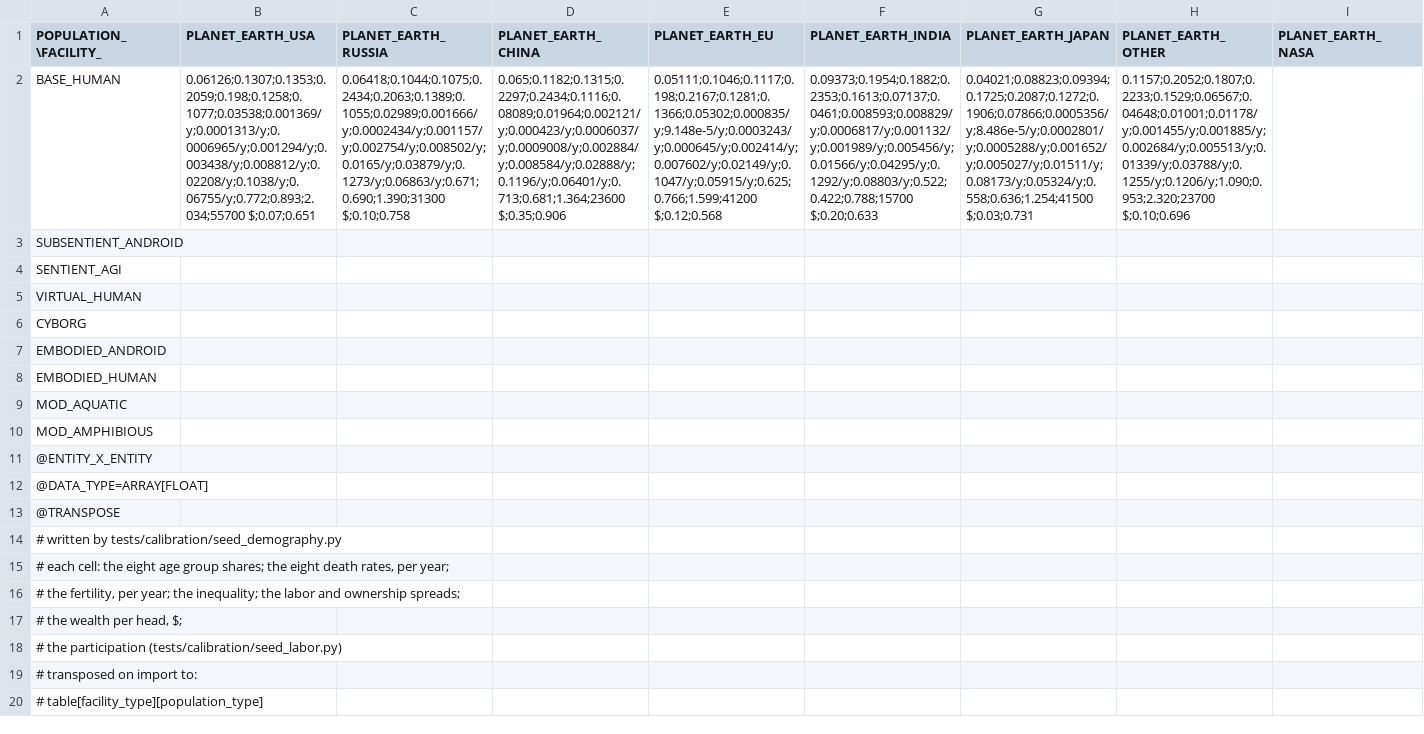
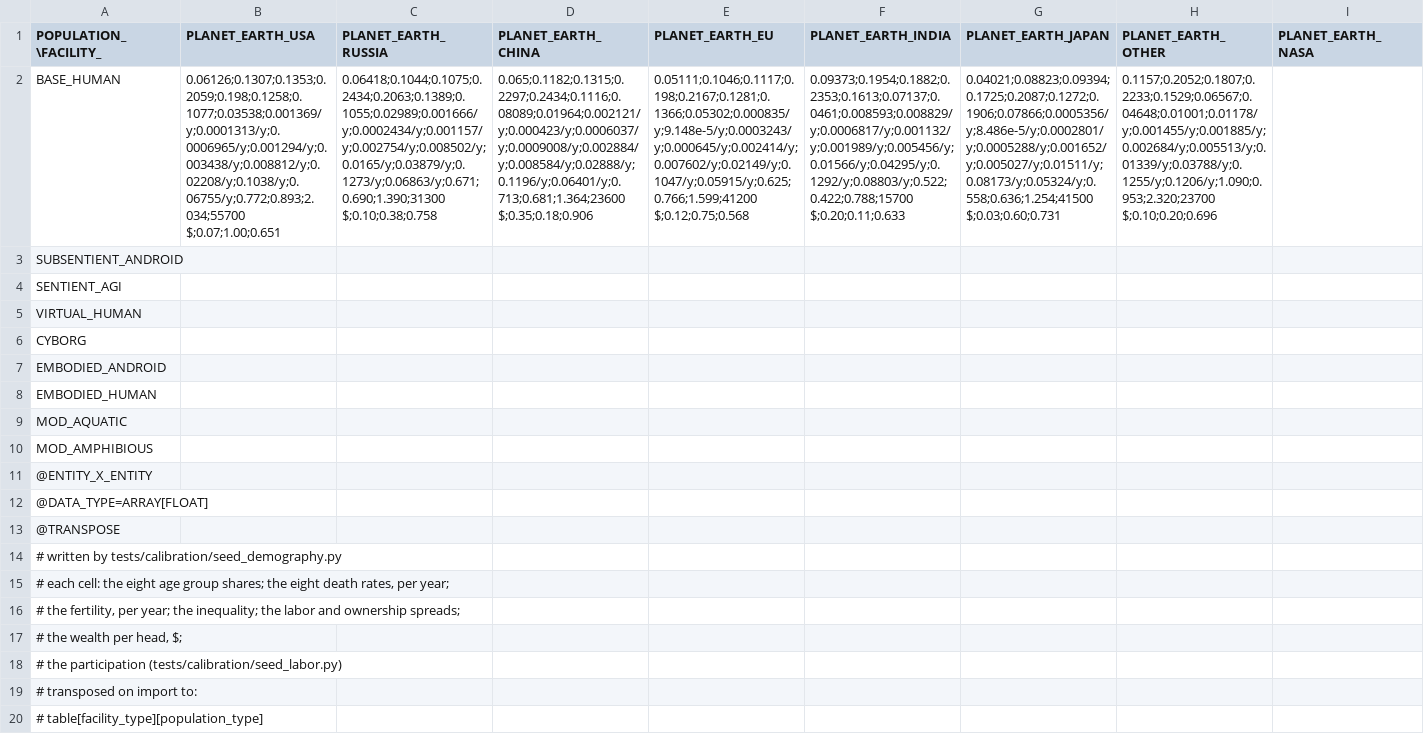
Before and after one commit to t2civ/astropolis_public, a TSV file: tables/facilities_populations.tsv, drawn as a sheet; only a part is shown; the diff names each change by its address in the sheet, - before the commit and + after, or states it on an @@ line.

```diff
--- a/tables/facilities_populations.tsv
+++ b/tables/facilities_populations.tsv
-B2 (PLANET_EARTH_USA): 0.06126;0.1307;0.1353;0.2059;0.198;0.1258;0.1077;0.03538;0.001369/y;0.0001313/y;0.0006965/y;0.001294/y;0.003438/y;0.008812/y;0.02208/y;0.1038/y;0.06755/y;0.772;0.893;2.034;55700 $;0.07;0.651
+B2 (PLANET_EARTH_USA): 0.06126;0.1307;0.1353;0.2059;0.198;0.1258;0.1077;0.03538;0.001369/y;0.0001313/y;0.0006965/y;0.001294/y;0.003438/y;0.008812/y;0.02208/y;0.1038/y;0.06755/y;0.772;0.893;2.034;55700 $;0.07;1.00;0.651
-C2 (PLANET_EARTH_RUSSIA): 0.06418;0.1044;0.1075;0.2434;0.2063;0.1389;0.1055;0.02989;0.001666/y;0.0002434/y;0.001157/y;0.002754/y;0.008502/y;0.0165/y;0.03879/y;0.1273/y;0.06863/y;0.671;0.690;1.390;31300 $;0.10;0.758
+C2 (PLANET_EARTH_RUSSIA): 0.06418;0.1044;0.1075;0.2434;0.2063;0.1389;0.1055;0.02989;0.001666/y;0.0002434/y;0.001157/y;0.002754/y;0.008502/y;0.0165/y;0.03879/y;0.1273/y;0.06863/y;0.671;0.690;1.390;31300 $;0.10;0.38;0.758
-D2 (PLANET_EARTH_CHINA): 0.065;0.1182;0.1315;0.2297;0.2434;0.1116;0.08089;0.01964;0.002121/y;0.000423/y;0.0006037/y;0.0009008/y;0.002884/y;0.008584/y;0.02888/y;0.1196/y;0.06401/y;0.713;0.681;1.364;23600 $;0.35;0.906
+D2 (PLANET_EARTH_CHINA): 0.065;0.1182;0.1315;0.2297;0.2434;0.1116;0.08089;0.01964;0.002121/y;0.000423/y;0.0006037/y;0.0009008/y;0.002884/y;0.008584/y;0.02888/y;0.1196/y;0.06401/y;0.713;0.681;1.364;23600 $;0.35;0.18;0.906
-E2 (PLANET_EARTH_EU): 0.05111;0.1046;0.1117;0.198;0.2167;0.1281;0.1366;0.05302;0.000835/y;9.148e-5/y;0.0003243/y;0.000645/y;0.002414/y;0.007602/y;0.02149/y;0.1047/y;0.05915/y;0.625;0.766;1.599;41200 $;0.12;0.568
+E2 (PLANET_EARTH_EU): 0.05111;0.1046;0.1117;0.198;0.2167;0.1281;0.1366;0.05302;0.000835/y;9.148e-5/y;0.0003243/y;0.000645/y;0.002414/y;0.007602/y;0.02149/y;0.1047/y;0.05915/y;0.625;0.766;1.599;41200 $;0.12;0.75;0.568
-F2 (PLANET_EARTH_INDIA): 0.09373;0.1954;0.1882;0.2353;0.1613;0.07137;0.0461;0.008593;0.008829/y;0.0006817/y;0.001132/y;0.001989/y;0.005456/y;0.01566/y;0.04295/y;0.1292/y;0.08803/y;0.522;0.422;0.788;15700 $;0.20;0.633
+F2 (PLANET_EARTH_INDIA): 0.09373;0.1954;0.1882;0.2353;0.1613;0.07137;0.0461;0.008593;0.008829/y;0.0006817/y;0.001132/y;0.001989/y;0.005456/y;0.01566/y;0.04295/y;0.1292/y;0.08803/y;0.522;0.422;0.788;15700 $;0.20;0.11;0.633
-G2 (PLANET_EARTH_JAPAN): 0.04021;0.08823;0.09394;0.1725;0.2087;0.1272;0.1906;0.07866;0.0005356/y;8.486e-5/y;0.0002801/y;0.0005288/y;0.001652/y;0.005027/y;0.01511/y;0.08173/y;0.05324/y;0.558;0.636;1.254;41500 $;0.03;0.731
+G2 (PLANET_EARTH_JAPAN): 0.04021;0.08823;0.09394;0.1725;0.2087;0.1272;0.1906;0.07866;0.0005356/y;8.486e-5/y;0.0002801/y;0.0005288/y;0.001652/y;0.005027/y;0.01511/y;0.08173/y;0.05324/y;0.558;0.636;1.254;41500 $;0.03;0.60;0.731
-H2 (PLANET_EARTH_OTHER): 0.1157;0.2052;0.1807;0.2233;0.1529;0.06567;0.04648;0.01001;0.01178/y;0.001455/y;0.001885/y;0.002684/y;0.005513/y;0.01339/y;0.03788/y;0.1255/y;0.1206/y;1.090;0.953;2.320;23700 $;0.10;0.696
+H2 (PLANET_EARTH_OTHER): 0.1157;0.2052;0.1807;0.2233;0.1529;0.06567;0.04648;0.01001;0.01178/y;0.001455/y;0.001885/y;0.002684/y;0.005513/y;0.01339/y;0.03788/y;0.1255/y;0.1206/y;1.090;0.953;2.320;23700 $;0.10;0.20;0.696
```
Also changed, not shown: tables/operations.tsv, text/gui.csv, 4 other files.
